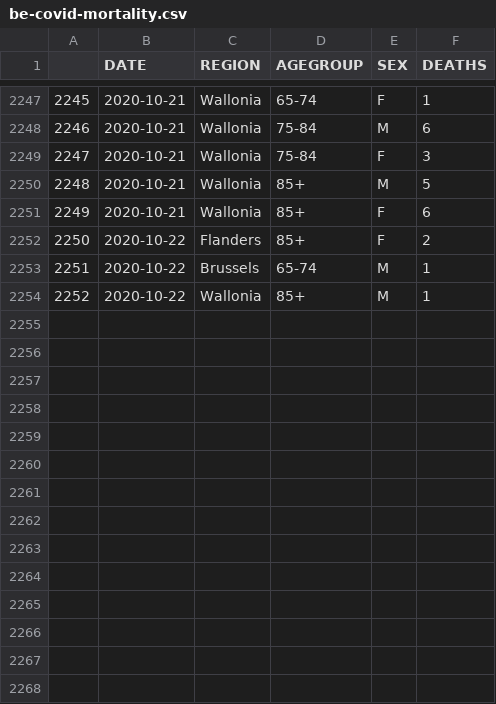
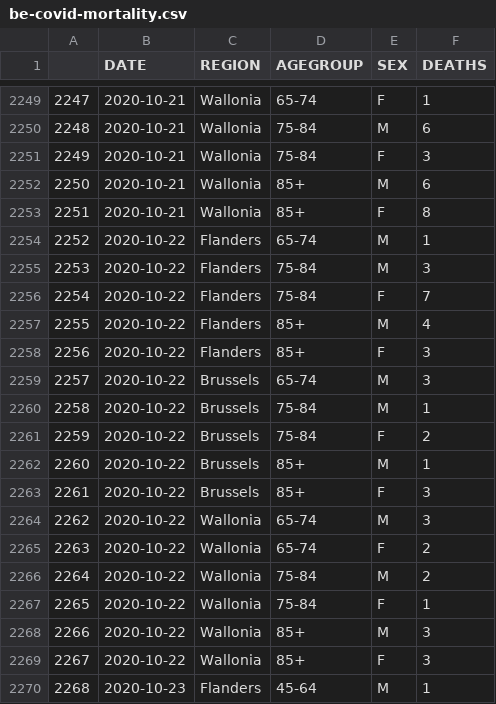
Before and after one commit to pschaus/covidbe-opendata, a CSV file: static/csv/be-covid-mortality.csv, drawn as a sheet; only a part is shown, gaps mark what is left out; addresses are those after the commit; the diff covers the shown part only; the diff names each change by its address in the sheet, - before the commit and + after, or states it on an @@ line.

```diff
--- a/static/csv/be-covid-mortality.csv
+++ b/static/csv/be-covid-mortality.csv
@@ column A renumbered between rows 2239 and 2262 @@
-F2252 (DEATHS): 5
+F2252 (DEATHS): 6
-F2253 (DEATHS): 6
+F2253 (DEATHS): 8
+row 2254: 2252 | 2020-10-22 | Flanders | 65-74 | M | 1
+row 2255: 2253 | 2020-10-22 | Flanders | 75-84 | M | 3
+row 2256: 2254 | 2020-10-22 | Flanders | 75-84 | F | 7
+row 2257: 2255 | 2020-10-22 | Flanders | 85+ | M | 4
-F2258 (DEATHS): 2
+F2258 (DEATHS): 3
+row 2259: 2257 | 2020-10-22 | Brussels | 65-74 | M | 3
-D2260 (AGEGROUP): 65-74
+D2260 (AGEGROUP): 75-84
+row 2261: 2259 | 2020-10-22 | Brussels | 75-84 | F | 2
-C2262 (REGION): Wallonia
+C2262 (REGION): Brussels
+row 2263: 2261 | 2020-10-22 | Brussels | 85+ | F | 3
+row 2264: 2262 | 2020-10-22 | Wallonia | 65-74 | M | 3
+row 2265: 2263 | 2020-10-22 | Wallonia | 65-74 | F | 2
+row 2266: 2264 | 2020-10-22 | Wallonia | 75-84 | M | 2
+row 2267: 2265 | 2020-10-22 | Wallonia | 75-84 | F | 1
+row 2268: 2266 | 2020-10-22 | Wallonia | 85+ | M | 3
+row 2269: 2267 | 2020-10-22 | Wallonia | 85+ | F | 3
+row 2270: 2268 | 2020-10-23 | Flanders | 45-64 | M | 1
```
Also changed, not shown: 14 added rows and 6 edited cells elsewhere in this file, static/csv/be-covid-timeseries.csv, static/csv/cases_daily_ins3.csv, 55 other files.
